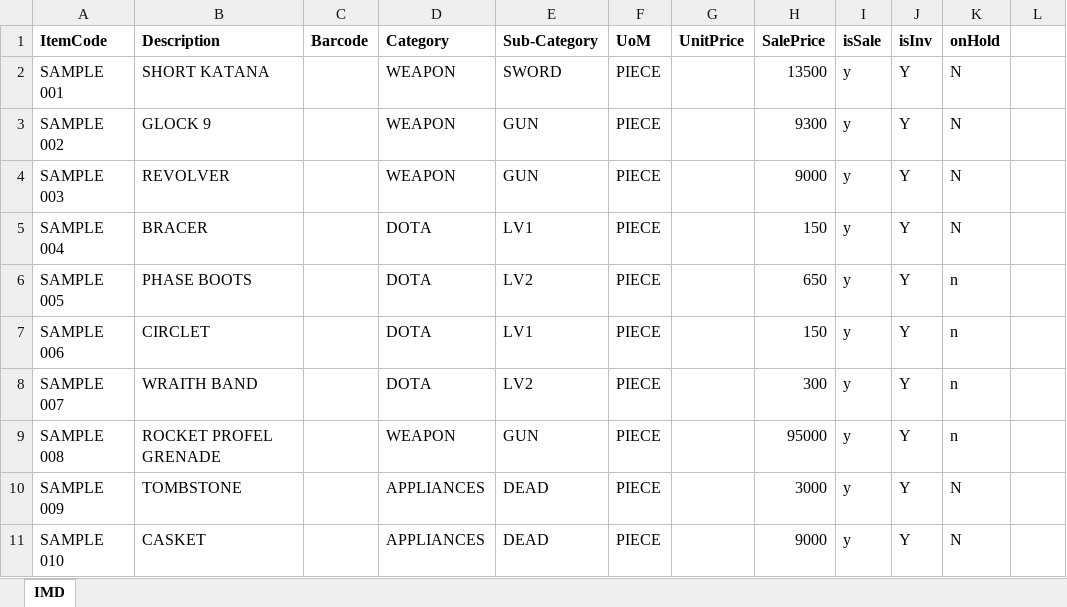
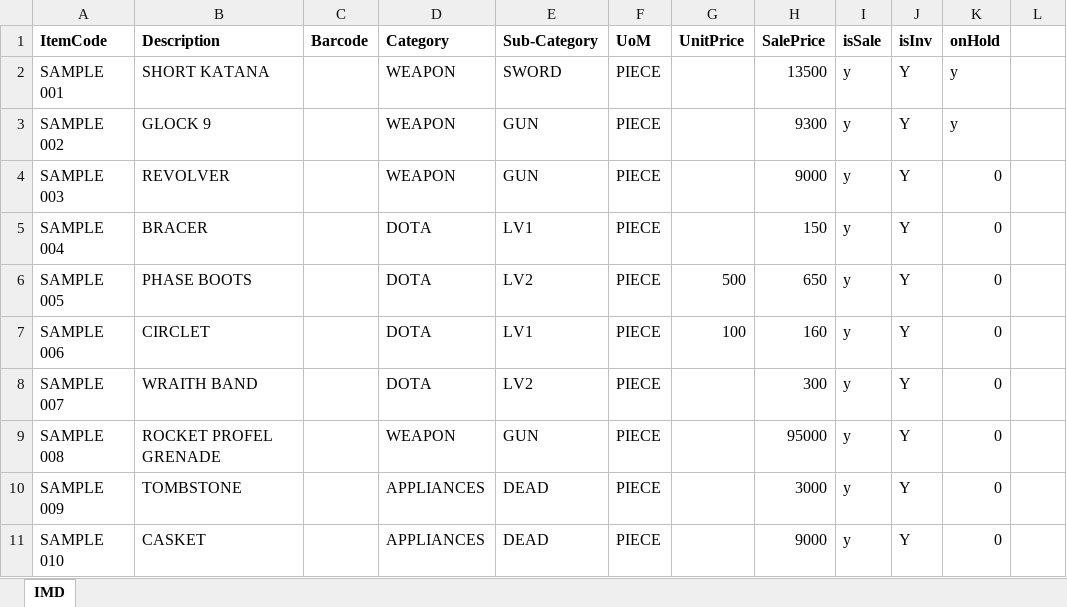
Before and after one commit to cadeath/Dalton, an Excel workbook: RAW/RPOS/IMD Template.xlsx, sheet IMD, drawn as a sheet; values as stored, in another font and other column widths than the file's, no borders; the diff names each change by its address in the sheet, - before the commit and + after, or states it on an @@ line.

```diff
--- a/RAW/RPOS/IMD Template.xlsx (sheet IMD)
+++ b/RAW/RPOS/IMD Template.xlsx (sheet IMD)
-K2:K3 (onHold): N
+K2:K3 (onHold): y
-K4:K5 (onHold): N
+K4:K5 (onHold): 0
-G6 (UnitPrice): (empty)
+G6 (UnitPrice): 500
-K6:K9 (onHold): n
+K6:K9 (onHold): 0
-G7 (UnitPrice): (empty)
+G7 (UnitPrice): 100
-H7 (SalePrice): 150
+H7 (SalePrice): 160
-K10:K11 (onHold): N
+K10:K11 (onHold): 0
```
Also changed, not shown: 10 other files.
